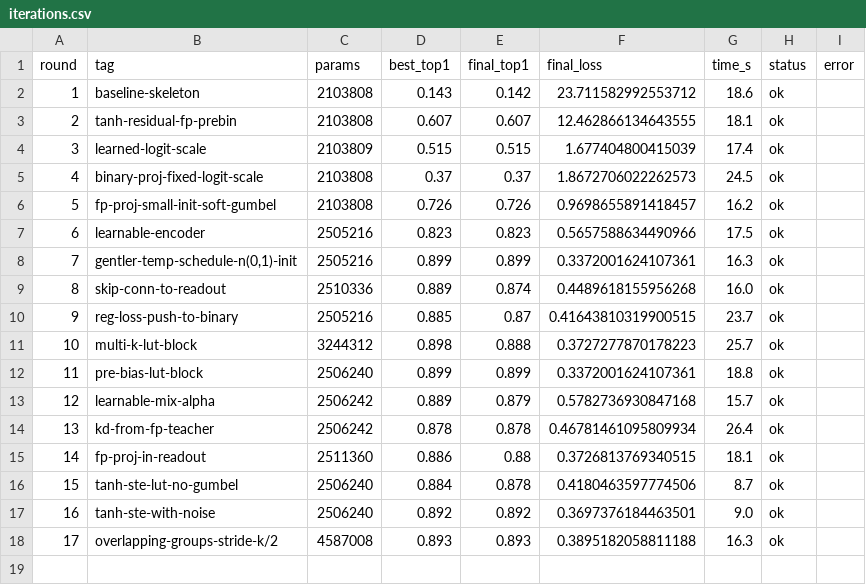
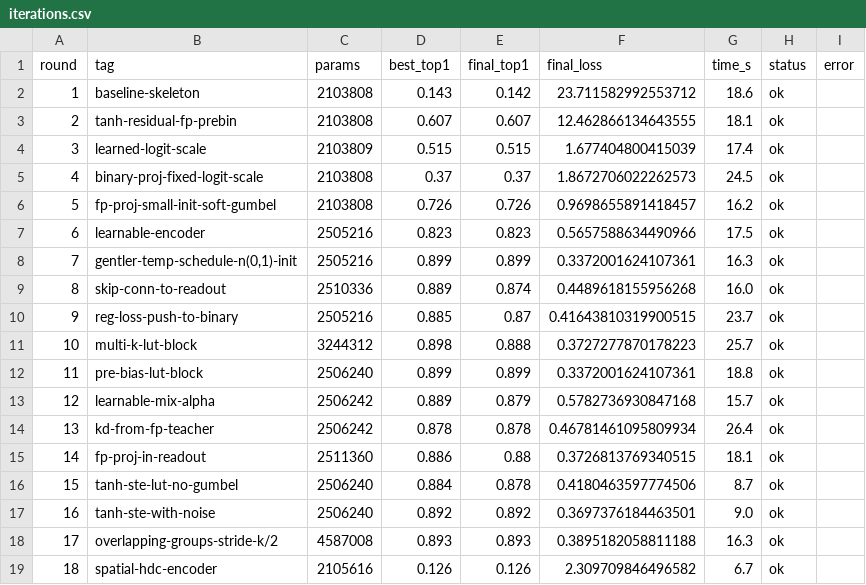
Before and after one commit to G-reen-vibe/bitforge, a CSV file: results/iterations.csv, drawn as a sheet; the diff names each change by its address in the sheet, - before the commit and + after, or states it on an @@ line.

Commit message:
Iter r18: spatial HDC encoder (top1 0.126, broken)
Tried proper HDC encoding with channel-HV XOR position-HV binding + per-pixel
learnable logit. Failed — pixel_logits init at 0 produces near-zero output and
weak gradients. Reverting to flat projection.

```diff
--- a/results/iterations.csv
+++ b/results/iterations.csv
+row 19: 18 | spatial-hdc-encoder | 2105616 | 0.126 | 0.126 | 2.309709846496582 | 6.7 | ok
```
Also changed, not shown: 3 other files.
